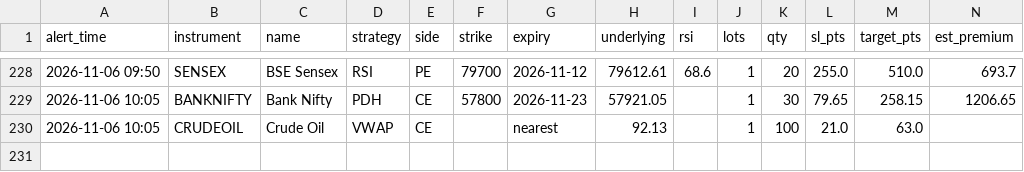
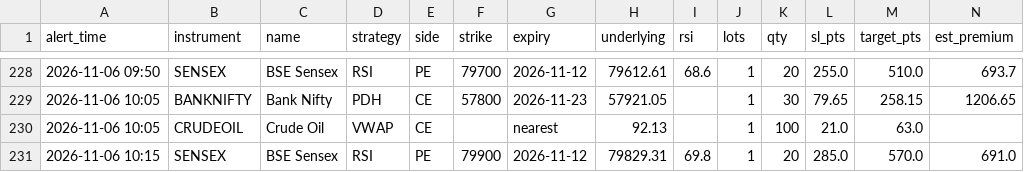
Before and after one commit to candies-studios/TradeHUB, a CSV file: alerts_log.csv, drawn as a sheet; only a part is shown, gaps mark what is left out.

```diff
--- a/alerts_log.csv
+++ b/alerts_log.csv
@@ -230 +230,2 @@ alert_time,instrument,name,strategy,side,strike,expiry,underlying,rsi,lots,qty,s
 2026-11-06 10:05,CRUDEOIL,Crude Oil,VWAP,CE,,nearest,92.13,,1,100,21.0,63.0,
+2026-11-06 10:15,SENSEX,BSE Sensex,RSI,PE,79900,2026-11-12,79829.31,69.8,1,20,285.0,570.0,691.0
```
